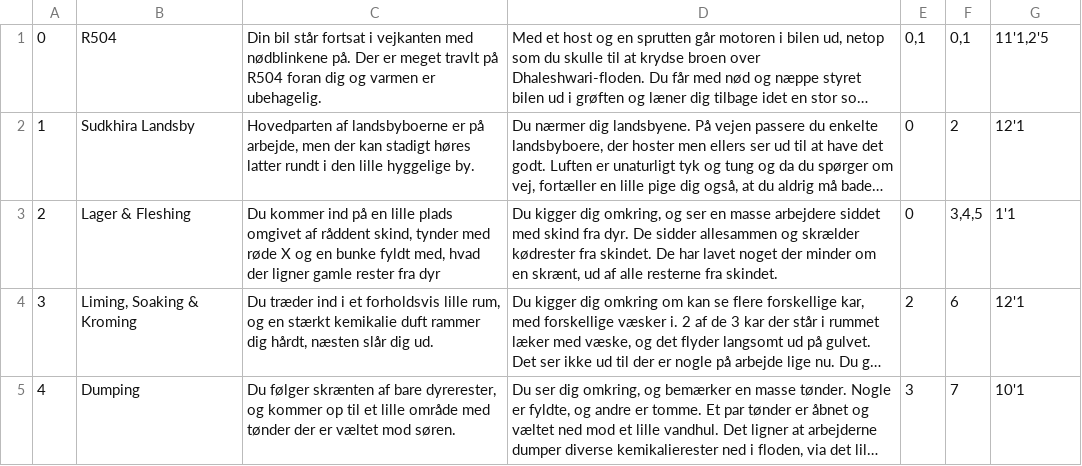
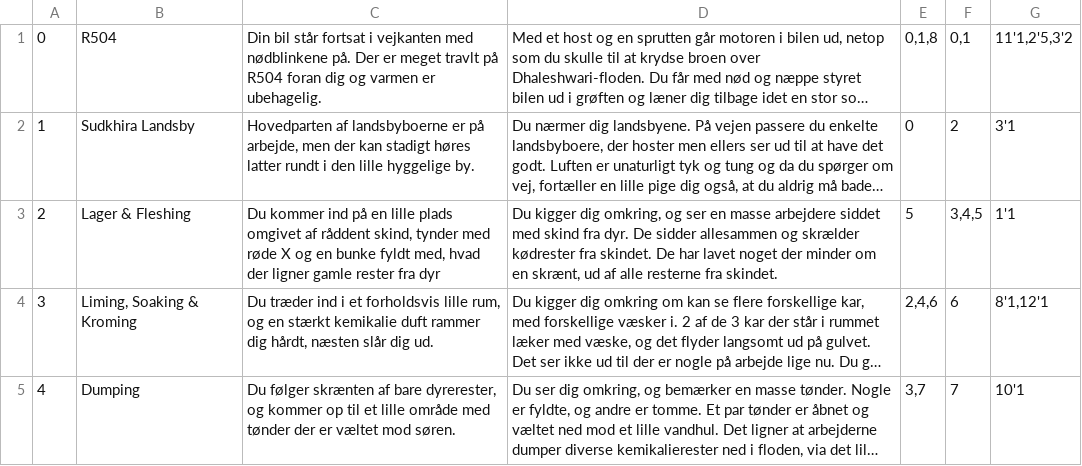
Before and after one commit to lilybw/SemesterFX01, a CSV file: src/main/resources/Data/Rooms.csv, drawn as a sheet; long unchanged cells end in …; the diff names each change by its address in the sheet, - before the commit and + after, or states it on an @@ line.

```diff
--- a/src/main/resources/Data/Rooms.csv
+++ b/src/main/resources/Data/Rooms.csv
-E1: 0,1
+E1: 0,1,8
-G1: 11'1,2'5
+G1: 11'1,2'5,3'2
-G2: 12'1
+G2: 3'1
-E3: 0
+E3: 5
-E4: 2
+E4: 2,4,6
-G4: 12'1
+G4: 8'1,12'1
-E5: 3
+E5: 3,7
```
Also changed, not shown: src/main/resources/Data/RoomQuest.csv, 2 other files.
